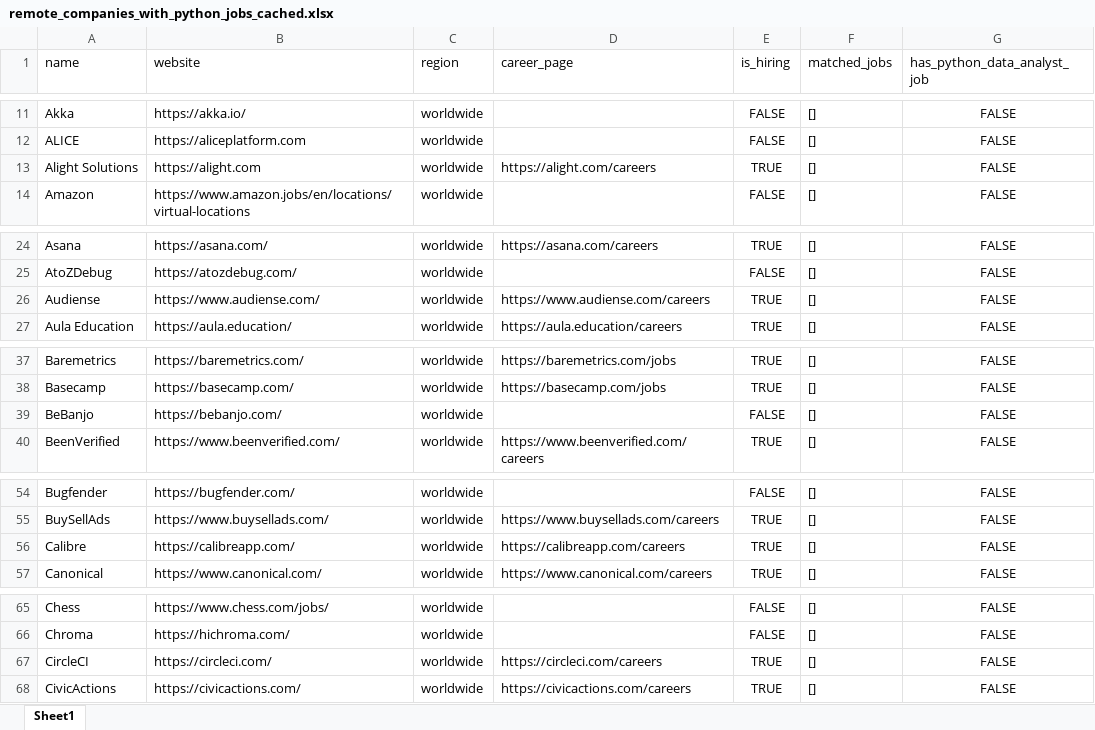
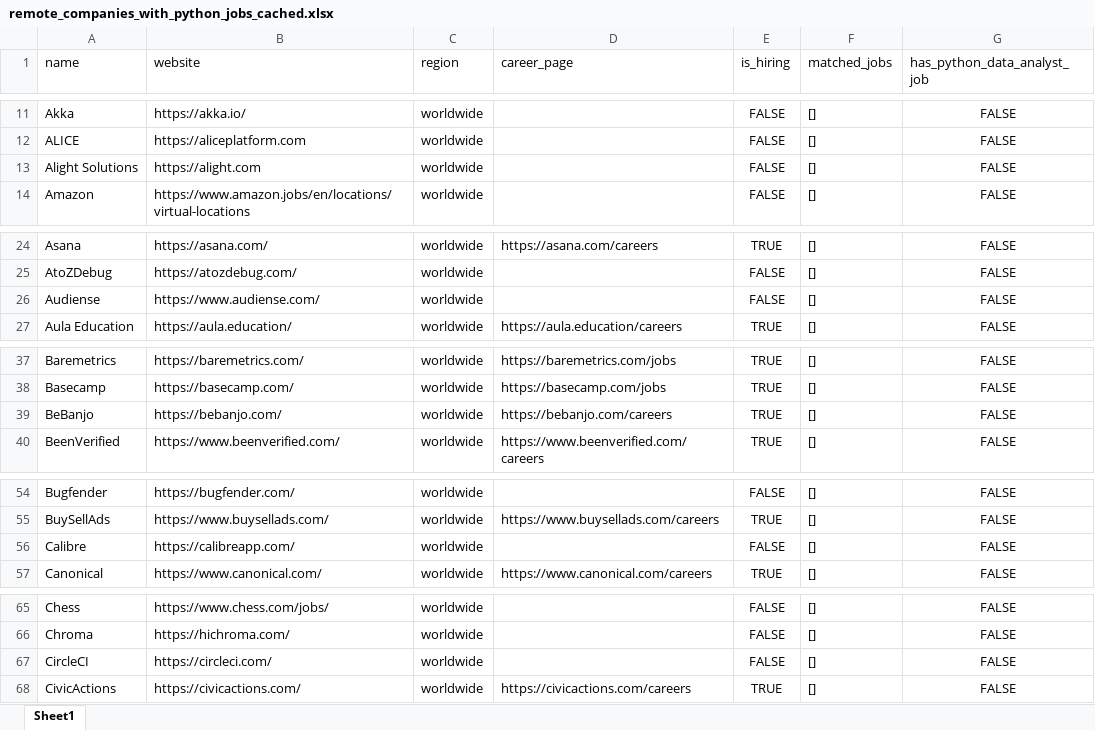
Before and after one commit to ChiaraVan1/remote-job-monitor, an Excel workbook: remote_companies_with_python_jobs_cached.xlsx, sheet Sheet1, drawn as a sheet; only a part is shown, gaps mark what is left out; values as stored, in another font and other column widths than the file's, no borders; the diff covers the shown part only; the diff names each change by its address in the sheet, - before the commit and + after, or states it on an @@ line.

```diff
--- a/remote_companies_with_python_jobs_cached.xlsx (sheet Sheet1)
+++ b/remote_companies_with_python_jobs_cached.xlsx (sheet Sheet1)
-D13 (career_page): https://alight.com/careers
+D13 (career_page): (empty)
-E13 (is_hiring): TRUE
+E13 (is_hiring): FALSE
-D26 (career_page): https://www.audiense.com/careers
+D26 (career_page): (empty)
-E26 (is_hiring): TRUE
+E26 (is_hiring): FALSE
-D39 (career_page): (empty)
+D39 (career_page): https://bebanjo.com/careers
-E39 (is_hiring): FALSE
+E39 (is_hiring): TRUE
-D56 (career_page): https://calibreapp.com/careers
+D56 (career_page): (empty)
-E56 (is_hiring): TRUE
+E56 (is_hiring): FALSE
-D67 (career_page): https://circleci.com/careers
+D67 (career_page): (empty)
-E67 (is_hiring): TRUE
+E67 (is_hiring): FALSE
```
Also changed, not shown: 34 edited cells elsewhere in this sheet, 1 other file.
